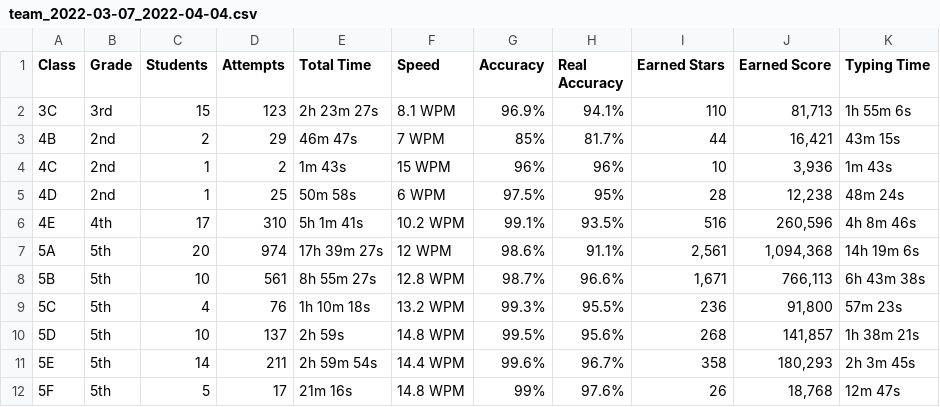
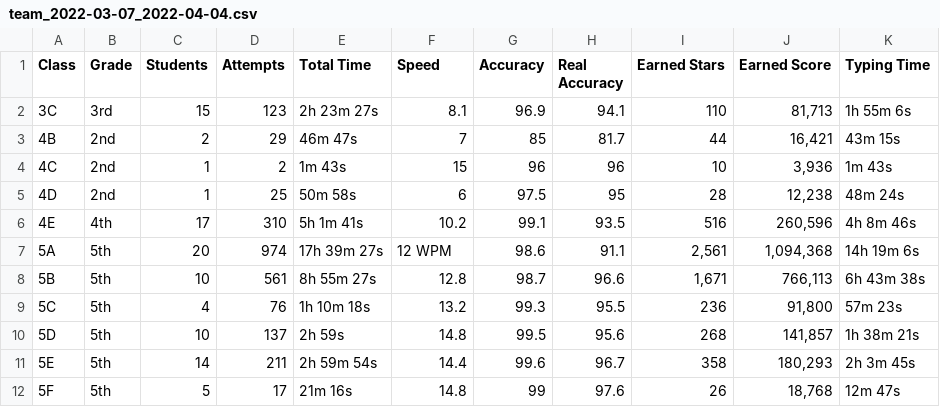
Before and after one commit to panoptikoe/csv, a CSV file: team_2022-03-07_2022-04-04.csv, drawn as a sheet; only a part is shown; the diff covers the shown part only.

Commit message:
Update team_2022-03-07_2022-04-04.csv

```diff
--- a/team_2022-03-07_2022-04-04.csv
+++ b/team_2022-03-07_2022-04-04.csv
@@ -1,12 +1,12 @@
 "Class","Grade","Students","Attempts","Total Time","Speed","Accuracy","Real Accuracy","Earned Stars","Earned Score","Typing Time"
-"3C","3rd","15","123","2h 23m 27s","8.1 WPM","96.9%","94.1%","110","81,713","1h 55m 6s"
-"4B","2nd","2","29","46m 47s","7 WPM","85%","81.7%","44","16,421","43m 15s"
-"4C","2nd","1","2","1m 43s","15 WPM","96%","96%","10","3,936","1m 43s"
-"4D","2nd","1","25","50m 58s","6 WPM","97.5%","95%","28","12,238","48m 24s"
-"4E","4th","17","310","5h 1m 41s","10.2 WPM","99.1%","93.5%","516","260,596","4h 8m 46s"
-"5A","5th","20","974","17h 39m 27s","12 WPM","98.6%","91.1%","2,561","1,094,368","14h 19m 6s"
-"5B","5th","10","561","8h 55m 27s","12.8 WPM","98.7%","96.6%","1,671","766,113","6h 43m 38s"
-"5C","5th","4","76","1h 10m 18s","13.2 WPM","99.3%","95.5%","236","91,800","57m 23s"
-"5D","5th","10","137","2h 59s","14.8 WPM","99.5%","95.6%","268","141,857","1h 38m 21s"
-"5E","5th","14","211","2h 59m 54s","14.4 WPM","99.6%","96.7%","358","180,293","2h 3m 45s"
-"5F","5th","5","17","21m 16s","14.8 WPM","99%","97.6%","26","18,768","12m 47s"
+"3C","3rd","15","123","2h 23m 27s","8.1","96.9","94.1","110","81,713","1h 55m 6s"
+"4B","2nd","2","29","46m 47s","7","85","81.7","44","16,421","43m 15s"
+"4C","2nd","1","2","1m 43s","15","96","96","10","3,936","1m 43s"
+"4D","2nd","1","25","50m 58s","6","97.5","95","28","12,238","48m 24s"
+"4E","4th","17","310","5h 1m 41s","10.2","99.1","93.5","516","260,596","4h 8m 46s"
+"5A","5th","20","974","17h 39m 27s","12 WPM","98.6","91.1","2,561","1,094,368","14h 19m 6s"
+"5B","5th","10","561","8h 55m 27s","12.8","98.7","96.6","1,671","766,113","6h 43m 38s"
+"5C","5th","4","76","1h 10m 18s","13.2","99.3","95.5","236","91,800","57m 23s"
+"5D","5th","10","137","2h 59s","14.8","99.5","95.6","268","141,857","1h 38m 21s"
+"5E","5th","14","211","2h 59m 54s","14.4","99.6","96.7","358","180,293","2h 3m 45s"
+"5F","5th","5","17","21m 16s","14.8","99","97.6","26","18,768","12m 47s"
```
Also changed, not shown: 33 edited cells elsewhere in this file.
